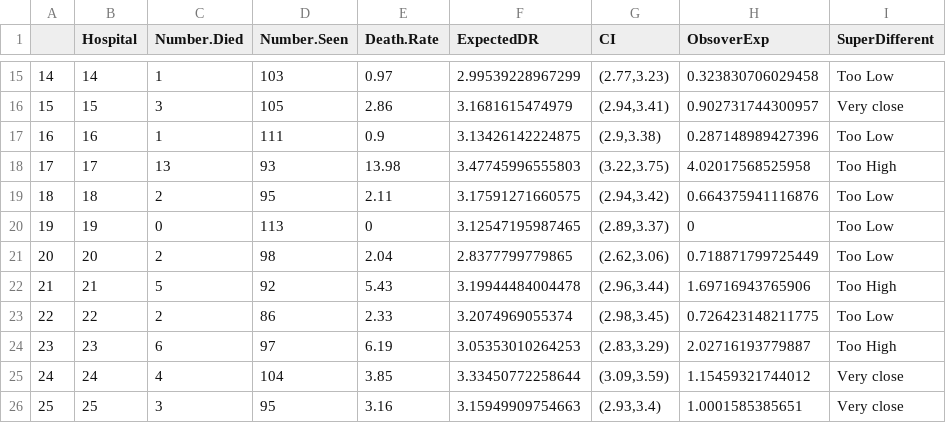
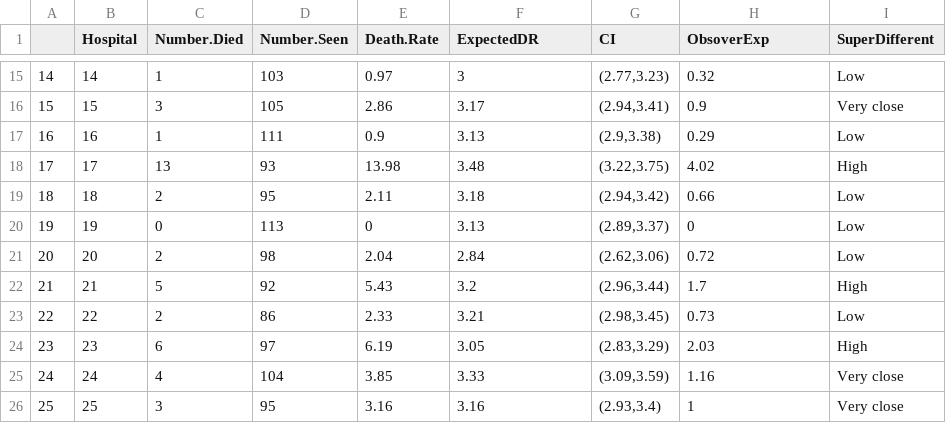
Before and after one commit to elcotton/bios6623-elcotton, a CSV file: Project2/Reports/tableTwoPlus.csv, drawn as a sheet; only a part is shown, gaps mark what is left out; the diff covers the shown part only.

```diff
--- a/Project2/Reports/tableTwoPlus.csv
+++ b/Project2/Reports/tableTwoPlus.csv
@@ -15,12 +15,12 @@
-"14",14,1,103,0.97,2.99539228967299,"(2.77,3.23)",0.323830706029458,"Too Low"
-"15",15,3,105,2.86,3.1681615474979,"(2.94,3.41)",0.902731744300957,"Very close"
-"16",16,1,111,0.9,3.13426142224875,"(2.9,3.38)",0.287148989427396,"Too Low"
-"17",17,13,93,13.98,3.47745996555803,"(3.22,3.75)",4.02017568525958,"Too High"
-"18",18,2,95,2.11,3.17591271660575,"(2.94,3.42)",0.664375941116876,"Too Low"
-"19",19,0,113,0,3.12547195987465,"(2.89,3.37)",0,"Too Low"
-"20",20,2,98,2.04,2.8377799779865,"(2.62,3.06)",0.718871799725449,"Too Low"
-"21",21,5,92,5.43,3.19944484004478,"(2.96,3.44)",1.69716943765906,"Too High"
-"22",22,2,86,2.33,3.2074969055374,"(2.98,3.45)",0.726423148211775,"Too Low"
-"23",23,6,97,6.19,3.05353010264253,"(2.83,3.29)",2.02716193779887,"Too High"
-"24",24,4,104,3.85,3.33450772258644,"(3.09,3.59)",1.15459321744012,"Very close"
-"25",25,3,95,3.16,3.15949909754663,"(2.93,3.4)",1.0001585385651,"Very close"
+"14",14,1,103,0.97,3,"(2.77,3.23)",0.32,"Low"
+"15",15,3,105,2.86,3.17,"(2.94,3.41)",0.9,"Very close"
+"16",16,1,111,0.9,3.13,"(2.9,3.38)",0.29,"Low"
+"17",17,13,93,13.98,3.48,"(3.22,3.75)",4.02,"High"
+"18",18,2,95,2.11,3.18,"(2.94,3.42)",0.66,"Low"
+"19",19,0,113,0,3.13,"(2.89,3.37)",0,"Low"
+"20",20,2,98,2.04,2.84,"(2.62,3.06)",0.72,"Low"
+"21",21,5,92,5.43,3.2,"(2.96,3.44)",1.7,"High"
+"22",22,2,86,2.33,3.21,"(2.98,3.45)",0.73,"Low"
+"23",23,6,97,6.19,3.05,"(2.83,3.29)",2.03,"High"
+"24",24,4,104,3.85,3.33,"(3.09,3.59)",1.16,"Very close"
+"25",25,3,95,3.16,3.16,"(2.93,3.4)",1,"Very close"
```
Also changed, not shown: 87 edited cells elsewhere in this file, Project2/Reports/tableOne.csv, 10 other files.
